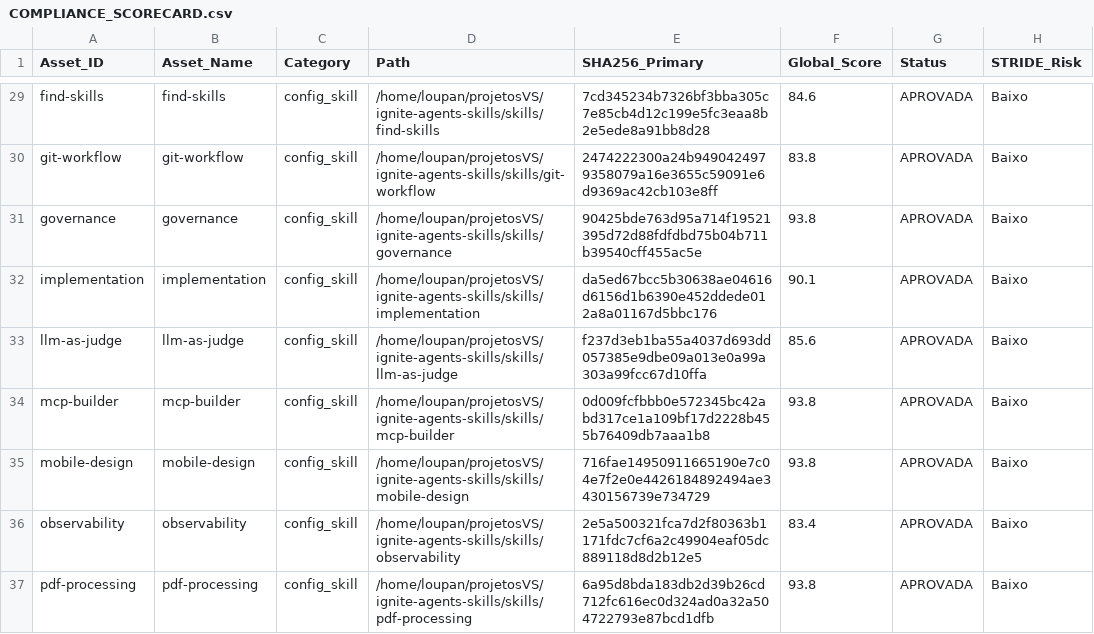
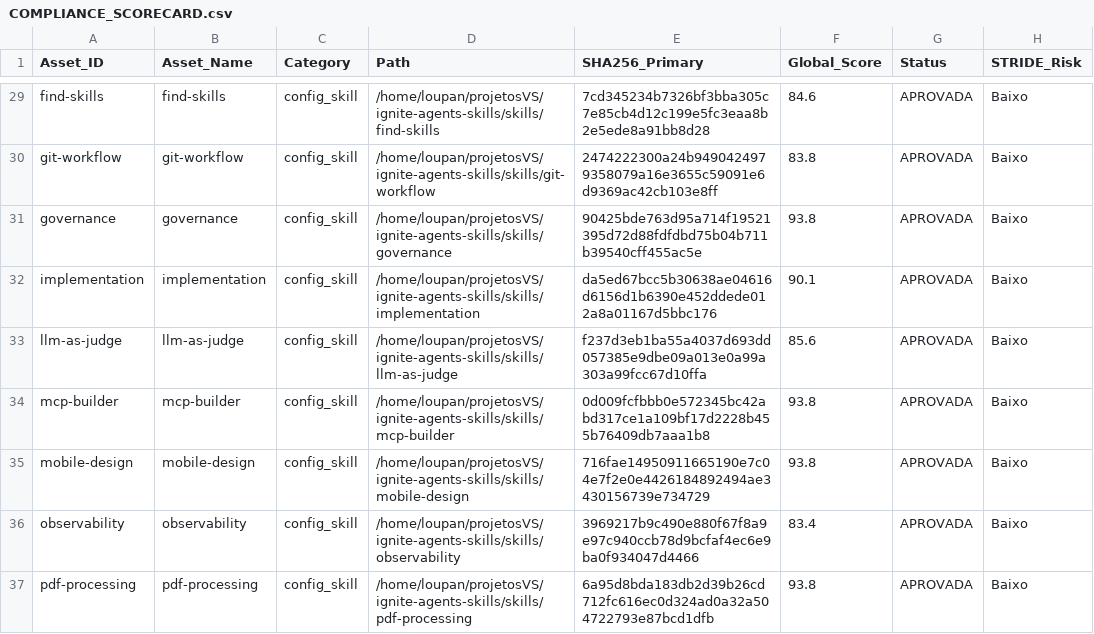
Before and after one commit to lscheffel/ignite-agents-skills, a CSV file: .github/governance/COMPLIANCE_SCORECARD.csv, drawn as a sheet; only a part is shown, gaps mark what is left out; the diff covers the shown part only; the diff names each change by its address in the sheet, - before the commit and + after, or states it on an @@ line.

```diff
--- a/.github/governance/COMPLIANCE_SCORECARD.csv
+++ b/.github/governance/COMPLIANCE_SCORECARD.csv
-E36 (SHA256_Primary): 2e5a500321fca7d2f80363b1171fdc7cf6a2c49904eaf05dc889118d8d2b12e5
+E36 (SHA256_Primary): 3969217b9c490e880f67f8a9e97c940ccb78d9bcfaf4ec6e9ba0f934047d4466
```
Also changed, not shown: 11 edited cells elsewhere in this file, 50 other files.
